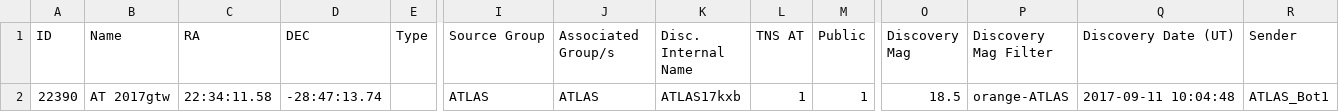
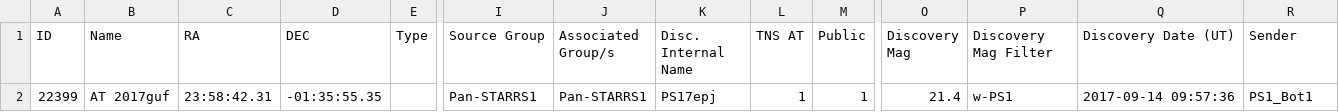
Before and after one commit to astrocatalogs/tde-external, a CSV file: TNS/index.csv, drawn as a sheet; only a part is shown, gaps mark what is left out; removed rows and columns are numbered as before the commit, all else as after; rows hold the shown columns only; the diff names each change by its address in the sheet, - before the commit and + after, or states it on an @@ line.

```diff
--- a/TNS/index.csv
+++ b/TNS/index.csv
-row 2: 22390 | AT 2017gtw | 22:34:11.58 | -28:47:13.74 |  | ATLAS | ATLAS | ATLAS17kxb | 1 | 1 | 18.5 | orange-ATLAS | 2017-09-11 10:04:48 | ATLAS_Bot1
+row 2: 22399 | AT 2017guf | 23:58:42.31 | -01:35:55.35 |  | Pan-STARRS1 | Pan-STARRS1 | PS17epj | 1 | 1 | 21.4 | w-PS1 | 2017-09-14 09:57:36 | PS1_Bot1
```
Also changed, not shown: TNS/page-16.csv, TNS/page-17.csv, 5 other files.
